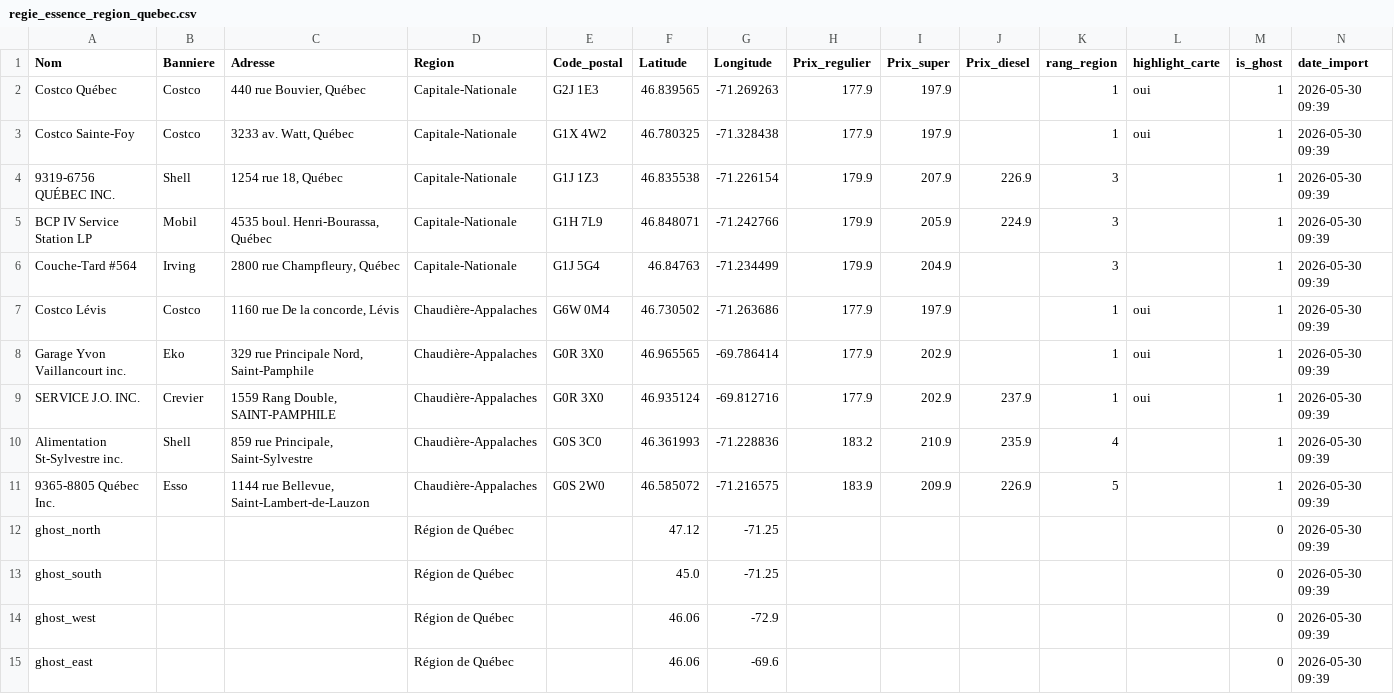
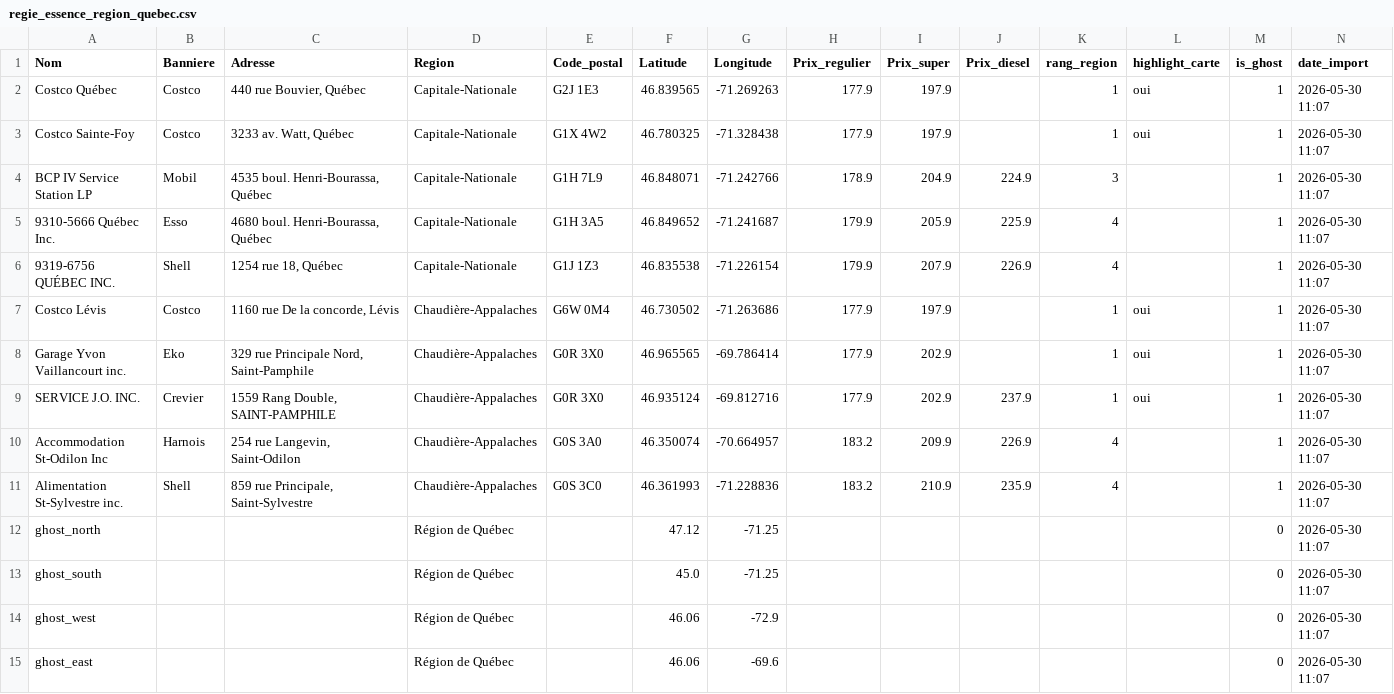
Before and after one commit to emclavel/regie-essence-quebec-data, a CSV file: data/regie_essence_region_quebec.csv, drawn as a sheet.

```diff
--- a/data/regie_essence_region_quebec.csv
+++ b/data/regie_essence_region_quebec.csv
@@ -1,15 +1,15 @@
 Nom,Banniere,Adresse,Region,Code_postal,Latitude,Longitude,Prix_regulier,Prix_super,Prix_diesel,rang_region,highlight_carte,is_ghost,date_import
-Costco Québec,Costco,"440 rue Bouvier, Québec",Capitale-Nationale,G2J 1E3,46.839565,-71.269263,177.9,197.9,,1,oui,1,2026-05-30 09:39
-Costco Sainte-Foy,Costco,"3233 av. Watt, Québec",Capitale-Nationale,G1X 4W2,46.780325,-71.328438,177.9,197.9,,1,oui,1,2026-05-30 09:39
-9319-6756 QUÉBEC INC.,Shell,"1254 rue 18, Québec",Capitale-Nationale,G1J 1Z3,46.835538,-71.226154,179.9,207.9,226.9,3,,1,2026-05-30 09:39
-BCP IV Service Station LP,Mobil,"4535 boul. Henri-Bourassa, Québec",Capitale-Nationale,G1H 7L9,46.848071,-71.242766,179.9,205.9,224.9,3,,1,2026-05-30 09:39
-Couche-Tard #564,Irving,"2800 rue Champfleury, Québec",Capitale-Nationale,G1J 5G4,46.84763,-71.234499,179.9,204.9,,3,,1,2026-05-30 09:39
-Costco Lévis,Costco,"1160 rue De la concorde, Lévis",Chaudière-Appalaches,G6W 0M4,46.730502,-71.263686,177.9,197.9,,1,oui,1,2026-05-30 09:39
-Garage Yvon Vaillancourt inc.,Eko,"329 rue Principale Nord, Saint-Pamphile",Chaudière-Appalaches,G0R 3X0,46.965565,-69.786414,177.9,202.9,,1,oui,1,2026-05-30 09:39
-SERVICE J.O. INC.,Crevier,"1559 Rang Double, SAINT-PAMPHILE",Chaudière-Appalaches,G0R 3X0,46.935124,-69.812716,177.9,202.9,237.9,1,oui,1,2026-05-30 09:39
-Alimentation St-Sylvestre inc.,Shell,"859 rue Principale, Saint-Sylvestre",Chaudière-Appalaches,G0S 3C0,46.361993,-71.228836,183.2,210.9,235.9,4,,1,2026-05-30 09:39
-9365-8805 Québec Inc.,Esso,"1144 rue Bellevue, Saint-Lambert-de-Lauzon",Chaudière-Appalaches,G0S 2W0,46.585072,-71.216575,183.9,209.9,226.9,5,,1,2026-05-30 09:39
-ghost_north,,,Région de Québec,,47.12,-71.25,,,,,,0,2026-05-30 09:39
-ghost_south,,,Région de Québec,,45.0,-71.25,,,,,,0,2026-05-30 09:39
-ghost_west,,,Région de Québec,,46.06,-72.9,,,,,,0,2026-05-30 09:39
-ghost_east,,,Région de Québec,,46.06,-69.6,,,,,,0,2026-05-30 09:39
+Costco Québec,Costco,"440 rue Bouvier, Québec",Capitale-Nationale,G2J 1E3,46.839565,-71.269263,177.9,197.9,,1,oui,1,2026-05-30 11:07
+Costco Sainte-Foy,Costco,"3233 av. Watt, Québec",Capitale-Nationale,G1X 4W2,46.780325,-71.328438,177.9,197.9,,1,oui,1,2026-05-30 11:07
+BCP IV Service Station LP,Mobil,"4535 boul. Henri-Bourassa, Québec",Capitale-Nationale,G1H 7L9,46.848071,-71.242766,178.9,204.9,224.9,3,,1,2026-05-30 11:07
+9310-5666 Québec Inc.,Esso,"4680 boul. Henri-Bourassa, Québec",Capitale-Nationale,G1H 3A5,46.849652,-71.241687,179.9,205.9,225.9,4,,1,2026-05-30 11:07
+9319-6756 QUÉBEC INC.,Shell,"1254 rue 18, Québec",Capitale-Nationale,G1J 1Z3,46.835538,-71.226154,179.9,207.9,226.9,4,,1,2026-05-30 11:07
+Costco Lévis,Costco,"1160 rue De la concorde, Lévis",Chaudière-Appalaches,G6W 0M4,46.730502,-71.263686,177.9,197.9,,1,oui,1,2026-05-30 11:07
+Garage Yvon Vaillancourt inc.,Eko,"329 rue Principale Nord, Saint-Pamphile",Chaudière-Appalaches,G0R 3X0,46.965565,-69.786414,177.9,202.9,,1,oui,1,2026-05-30 11:07
+SERVICE J.O. INC.,Crevier,"1559 Rang Double, SAINT-PAMPHILE",Chaudière-Appalaches,G0R 3X0,46.935124,-69.812716,177.9,202.9,237.9,1,oui,1,2026-05-30 11:07
+Accommodation St-Odilon Inc,Harnois,"254 rue Langevin, Saint-Odilon",Chaudière-Appalaches,G0S 3A0,46.350074,-70.664957,183.2,209.9,226.9,4,,1,2026-05-30 11:07
+Alimentation St-Sylvestre inc.,Shell,"859 rue Principale, Saint-Sylvestre",Chaudière-Appalaches,G0S 3C0,46.361993,-71.228836,183.2,210.9,235.9,4,,1,2026-05-30 11:07
+ghost_north,,,Région de Québec,,47.12,-71.25,,,,,,0,2026-05-30 11:07
+ghost_south,,,Région de Québec,,45.0,-71.25,,,,,,0,2026-05-30 11:07
+ghost_west,,,Région de Québec,,46.06,-72.9,,,,,,0,2026-05-30 11:07
+ghost_east,,,Région de Québec,,46.06,-69.6,,,,,,0,2026-05-30 11:07
```
Also changed, not shown: data/regie_essence_estrie.csv, data/regie_essence_grand_montreal.csv, 3 other files.
